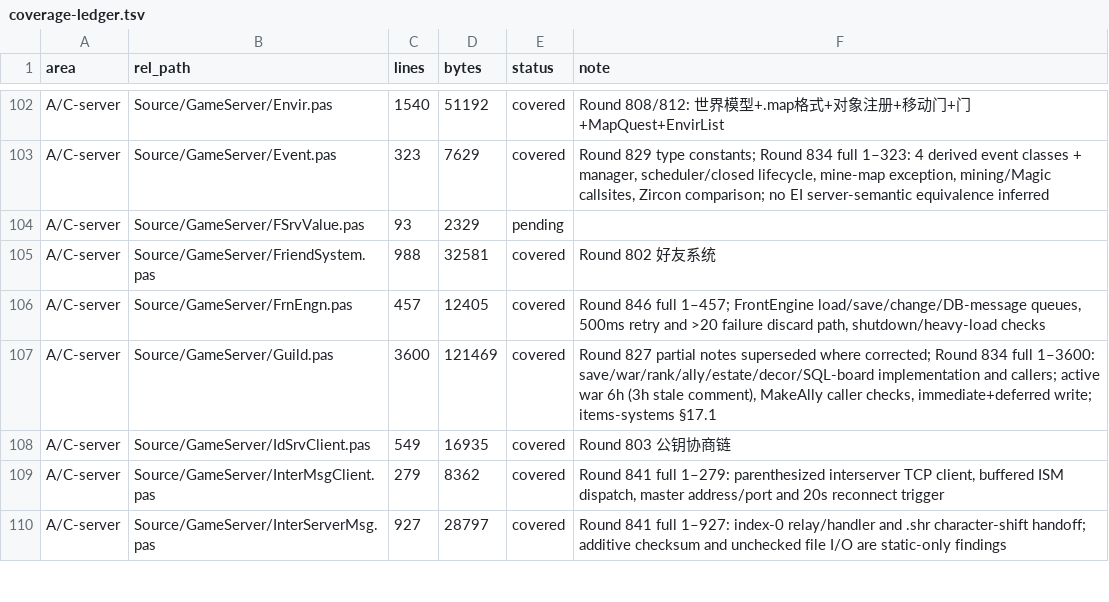
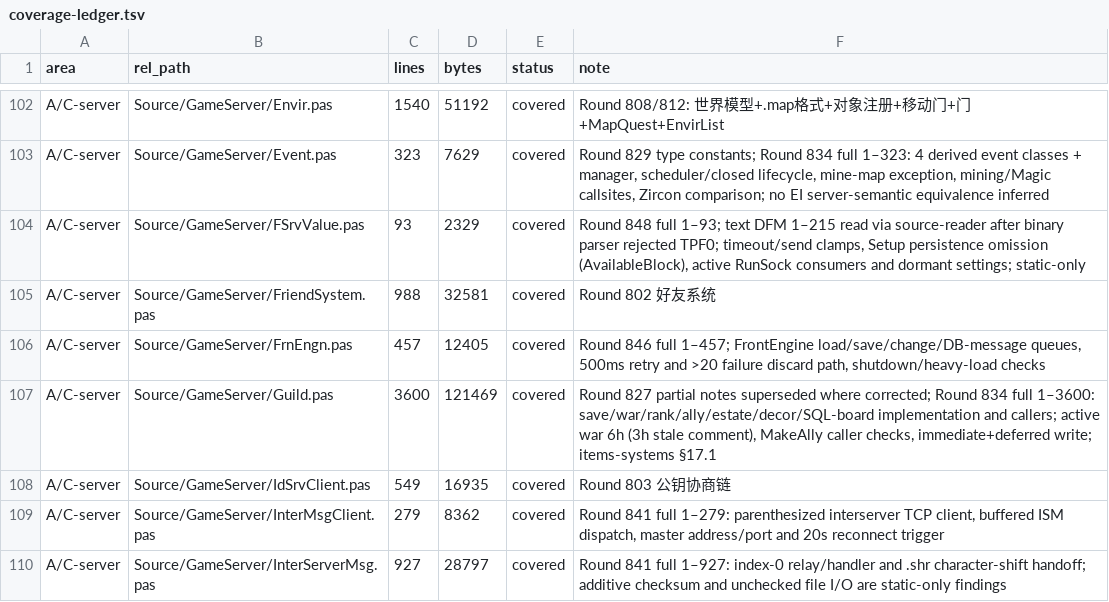
Before and after one commit to iamcheyan/Mir3-Research, a TSV file: docs/source-vs-reverse/coverage-ledger.tsv, drawn as a sheet; only a part is shown, gaps mark what is left out.

Commit message:
精读 FSrvValue 服务端运行参数

```diff
--- a/docs/source-vs-reverse/coverage-ledger.tsv
+++ b/docs/source-vs-reverse/coverage-ledger.tsv
@@ -103,3 +103,3 @@ A/C-server	Source/GameServer/Envir.pas	1540	51192	covered	Round 808/812: 世界
 A/C-server	Source/GameServer/Event.pas	323	7629	covered	Round 829 type constants; Round 834 full 1–323: 4 derived event classes + manager, scheduler/closed lifecycle, mine-map exception, mining/Magic callsites, Zircon comparison; no EI server-semantic equivalence inferred
-A/C-server	Source/GameServer/FSrvValue.pas	93	2329	pending	
+A/C-server	Source/GameServer/FSrvValue.pas	93	2329	covered	Round 848 full 1–93; text DFM 1–215 read via source-reader after binary parser rejected TPF0; timeout/send clamps, Setup persistence omission (AvailableBlock), active RunSock consumers and dormant settings; static-only
 A/C-server	Source/GameServer/FriendSystem.pas	988	32581	covered	Round 802 好友系统
```
Also changed, not shown: 3 other files.
